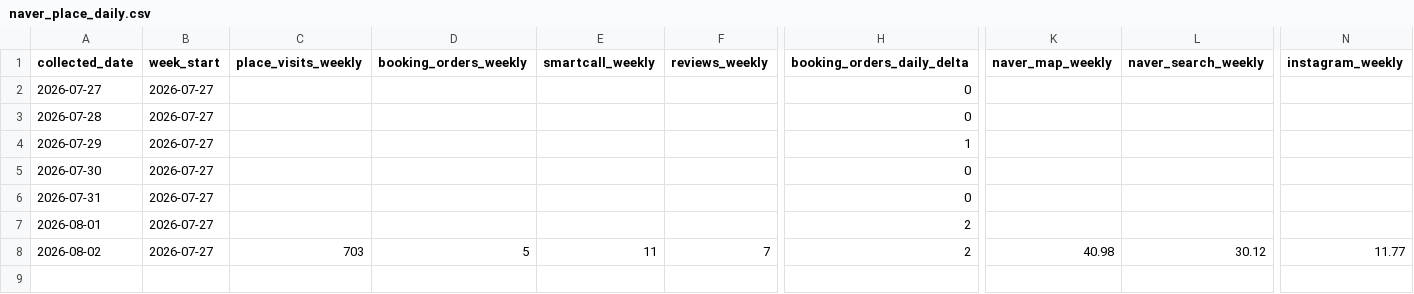
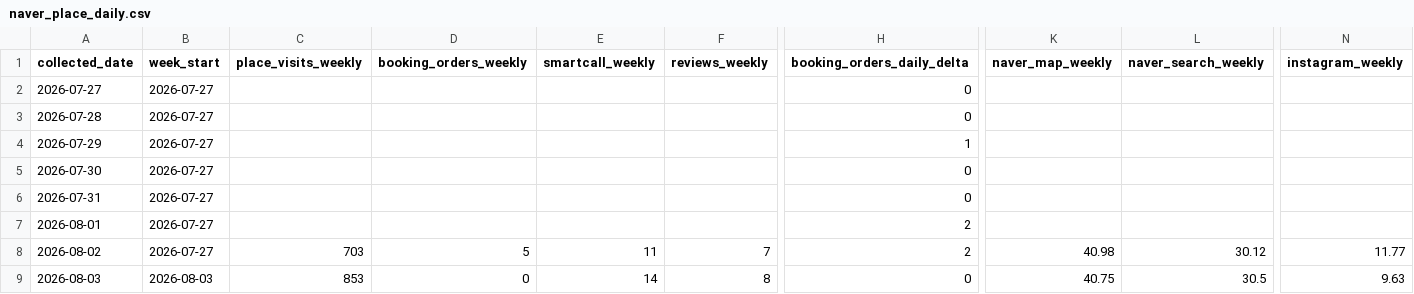
Before and after one commit to taekwonv80/gpttest, a CSV file: data/naver_place_daily.csv, drawn as a sheet; only a part is shown, gaps mark what is left out; rows hold the shown columns only; the diff names each change by its address in the sheet, - before the commit and + after, or states it on an @@ line.

```diff
--- a/data/naver_place_daily.csv
+++ b/data/naver_place_daily.csv
+row 9: 2026-08-03 | 2026-08-03 | 853 | 0 | 14 | 8 | 0 | 40.75 | 30.5 | 9.63
```
Also changed, not shown: 1 other file.
